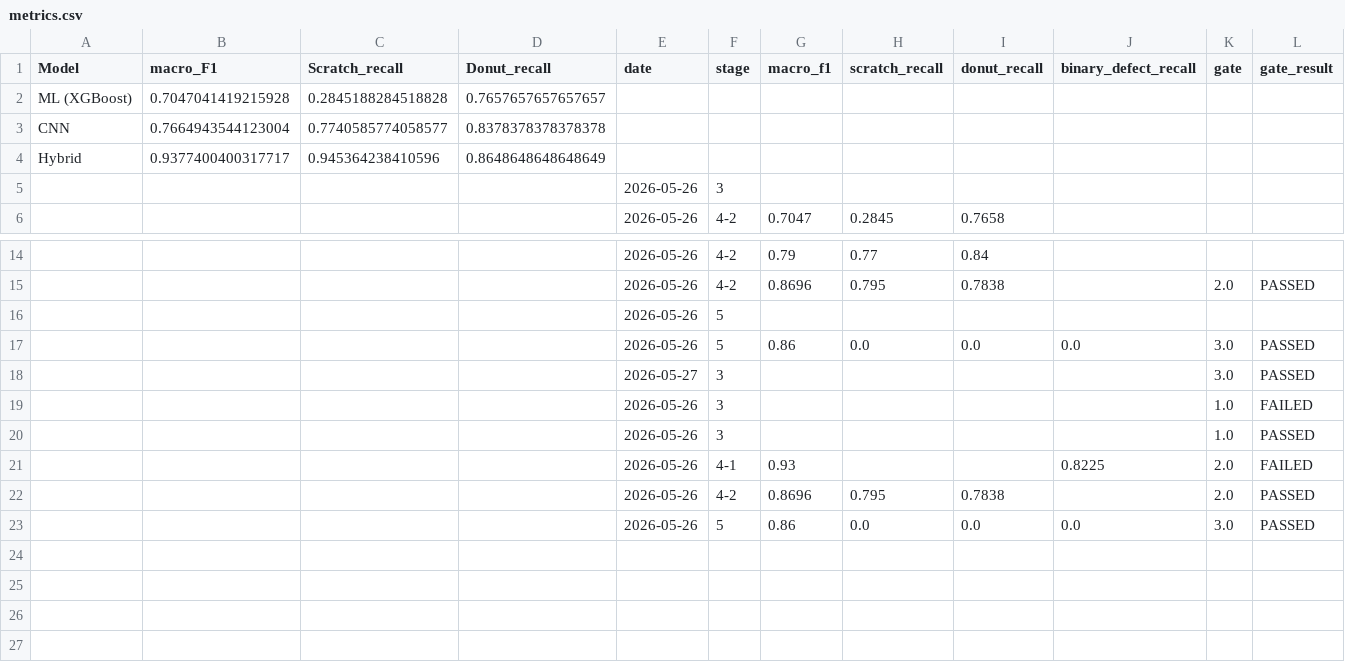
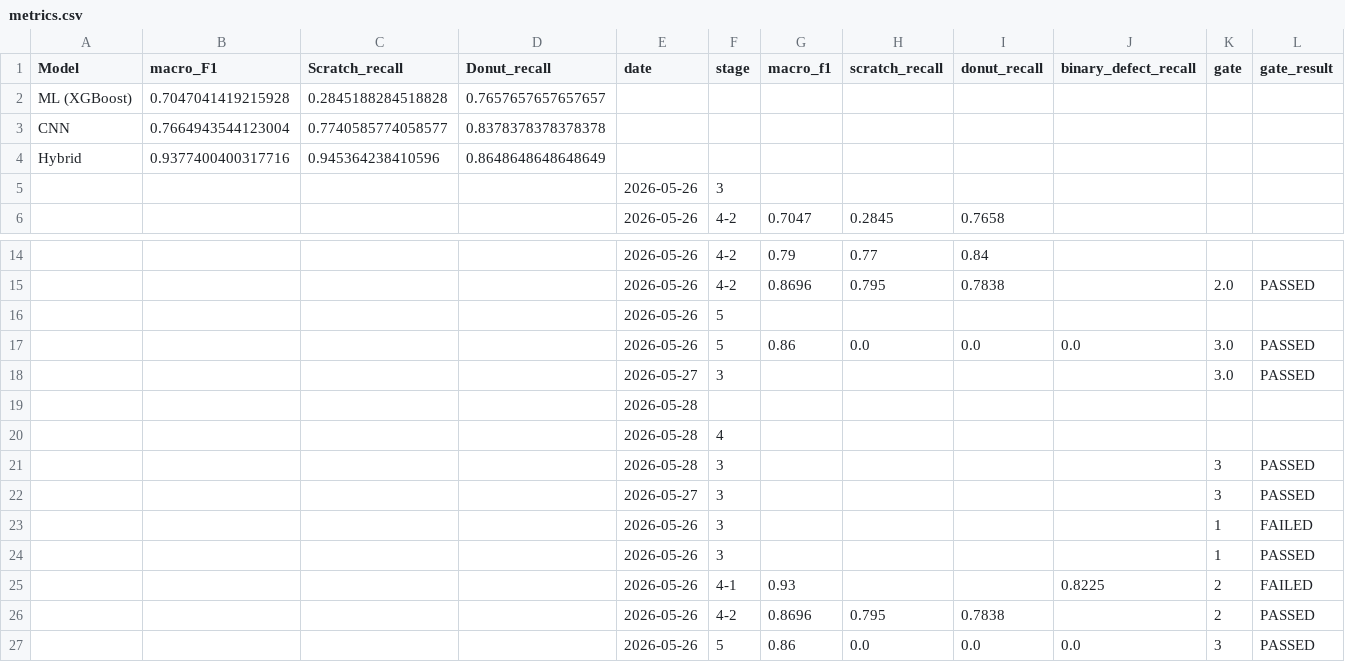
Before and after one commit to Junseop1228/wafer-defect-analysis, a CSV file: results/metrics.csv, drawn as a sheet; only a part is shown, gaps mark what is left out.

```diff
--- a/results/metrics.csv
+++ b/results/metrics.csv
@@ -3,3 +3,3 @@ ML (XGBoost),0.7047041419215928,0.2845188284518828,0.7657657657657657,,,,,,,,
 CNN,0.7664943544123004,0.7740585774058577,0.8378378378378378,,,,,,,,
-Hybrid,0.9377400400317717,0.945364238410596,0.8648648648648649,,,,,,,,
+Hybrid,0.9377400400317716,0.945364238410596,0.8648648648648649,,,,,,,,
 ,,,,2026-05-26,3,,,,,,
@@ -18,6 +18,10 @@ Hybrid,0.9377400400317717,0.945364238410596,0.8648648648648649,,,,,,,,
 ,,,,2026-05-27,3,,,,,3.0,PASSED
-,,,,2026-05-26,3,,,,,1.0,FAILED
-,,,,2026-05-26,3,,,,,1.0,PASSED
-,,,,2026-05-26,4-1,0.93,,,0.8225,2.0,FAILED
-,,,,2026-05-26,4-2,0.8696,0.795,0.7838,,2.0,PASSED
-,,,,2026-05-26,5,0.86,0.0,0.0,0.0,3.0,PASSED
+,,,,2026-05-28,,,,,,,
+,,,,2026-05-28,4,,,,,,
+,,,,2026-05-28,3,,,,,3,PASSED
+,,,,2026-05-27,3,,,,,3,PASSED
+,,,,2026-05-26,3,,,,,1,FAILED
+,,,,2026-05-26,3,,,,,1,PASSED
+,,,,2026-05-26,4-1,0.93,,,0.8225,2,FAILED
+,,,,2026-05-26,4-2,0.8696,0.795,0.7838,,2,PASSED
+,,,,2026-05-26,5,0.86,0.0,0.0,0.0,3,PASSED
```
